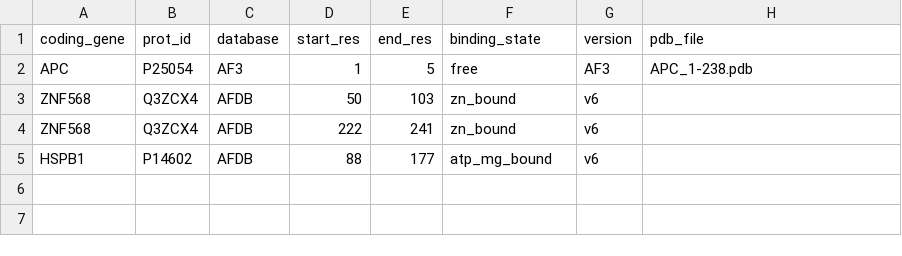
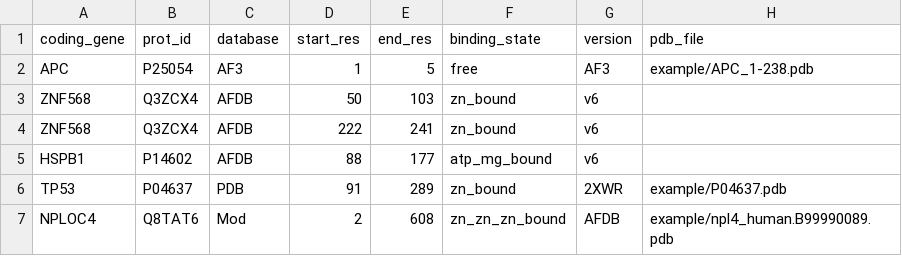
Before and after one commit to ELELAB/mutatex_pipelines, a CSV file: custom_collect_scan/models.csv, drawn as a sheet.

Commit message:
Reference bundled structures in the workflow examples

```diff
--- a/custom_collect_scan/models.csv
+++ b/custom_collect_scan/models.csv
@@ -1,3 +1,3 @@
 coding_gene,prot_id,database,start_res,end_res,binding_state,version,pdb_file
-APC,P25054,AF3,1,5,free,AF3,APC_1-238.pdb
+APC,P25054,AF3,1,5,free,AF3,example/APC_1-238.pdb
 ZNF568,Q3ZCX4,AFDB,50,103,zn_bound,v6,
@@ -5 +5,3 @@ ZNF568,Q3ZCX4,AFDB,222,241,zn_bound,v6,
 HSPB1,P14602,AFDB,88,177,atp_mg_bound,v6,
+TP53,P04637,PDB,91,289,zn_bound,2XWR,example/P04637.pdb
+NPLOC4,Q8TAT6,Mod,2,608,zn_zn_zn_bound,AFDB,example/npl4_human.B99990089.pdb
```
Also changed, not shown: 1 other file.
